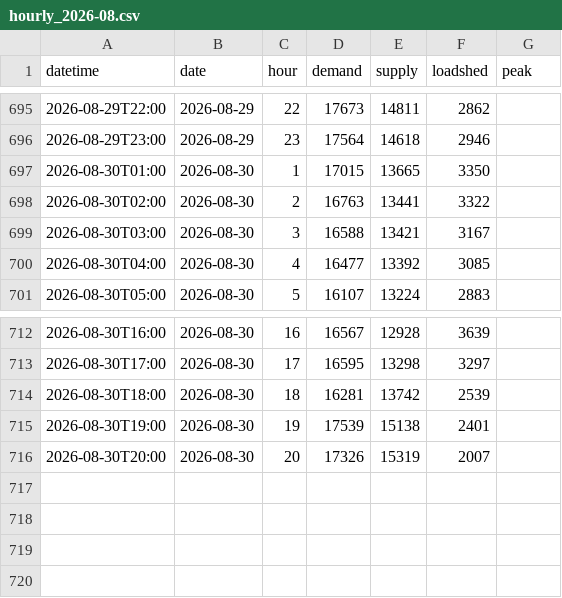
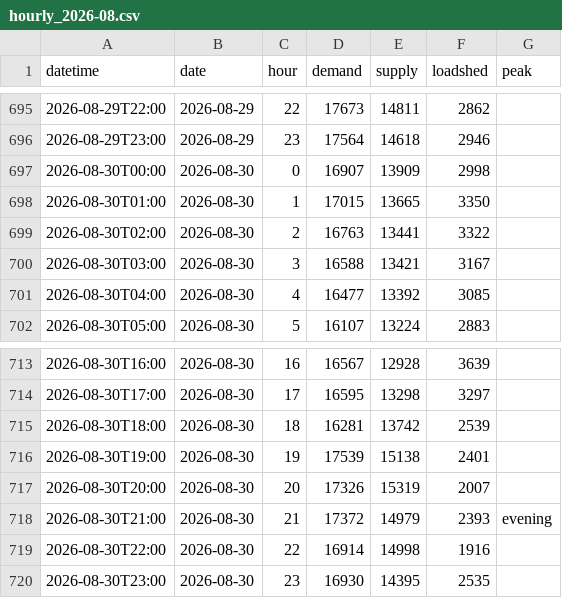
Before and after one commit to sushmit0109/prototype, a CSV file: electricity/raw/pgcb/hourly_2026-08.csv, drawn as a sheet; only a part is shown, gaps mark what is left out.

```diff
--- a/electricity/raw/pgcb/hourly_2026-08.csv
+++ b/electricity/raw/pgcb/hourly_2026-08.csv
@@ -696,2 +696,3 @@ datetime,date,hour,demand,supply,loadshed,peak
 2026-08-29T23:00,2026-08-29,23,17564,14618,2946,
+2026-08-30T00:00,2026-08-30,0,16907,13909,2998,
 2026-08-30T01:00,2026-08-30,1,17015,13665,3350,
@@ -716 +717,4 @@ datetime,date,hour,demand,supply,loadshed,peak
 2026-08-30T20:00,2026-08-30,20,17326,15319,2007,
+2026-08-30T21:00,2026-08-30,21,17372,14979,2393,evening
+2026-08-30T22:00,2026-08-30,22,16914,14998,1916,
+2026-08-30T23:00,2026-08-30,23,16930,14395,2535,
```
Also changed, not shown: 4 other files.
